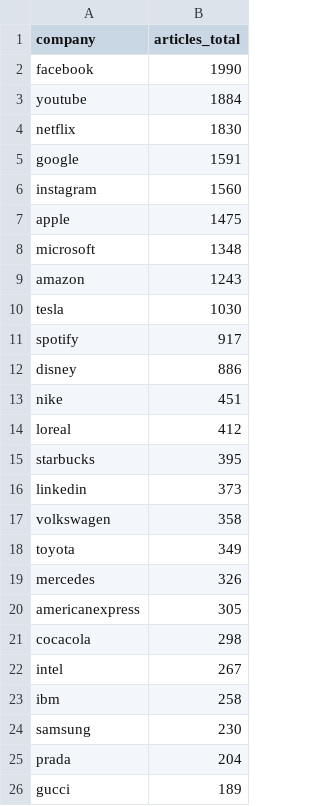
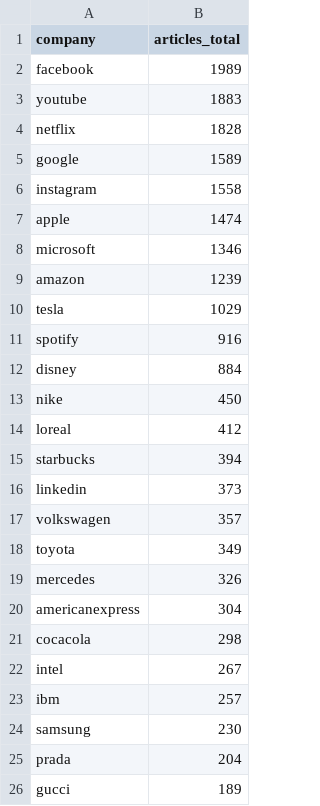
Before and after one commit to dil-beszabo/szakdolgozat, a CSV file: data/derived/sparsity/nyt_articles_by_brand_all_years.csv, drawn as a sheet; only a part is shown; the diff covers the shown part only.

```diff
--- a/data/derived/sparsity/nyt_articles_by_brand_all_years.csv
+++ b/data/derived/sparsity/nyt_articles_by_brand_all_years.csv
@@ -1,24 +1,24 @@
 company,articles_total
-facebook,1990
-youtube,1884
-netflix,1830
-google,1591
-instagram,1560
-apple,1475
-microsoft,1348
-amazon,1243
-tesla,1030
-spotify,917
-disney,886
-nike,451
+facebook,1989
+youtube,1883
+netflix,1828
+google,1589
+instagram,1558
+apple,1474
+microsoft,1346
+amazon,1239
+tesla,1029
+spotify,916
+disney,884
+nike,450
 loreal,412
-starbucks,395
+starbucks,394
 linkedin,373
-volkswagen,358
+volkswagen,357
 toyota,349
 mercedes,326
-americanexpress,305
+americanexpress,304
 cocacola,298
 intel,267
-ibm,258
+ibm,257
 samsung,230
```
Also changed, not shown: 9 added rows, 1 moved row and 2 edited cells elsewhere in this file, data/derived/sparsity/sparsity_missing_variables.csv, data/derived/sparsity/sparsity_overview_sentiment+mention.csv, 6 other files.
